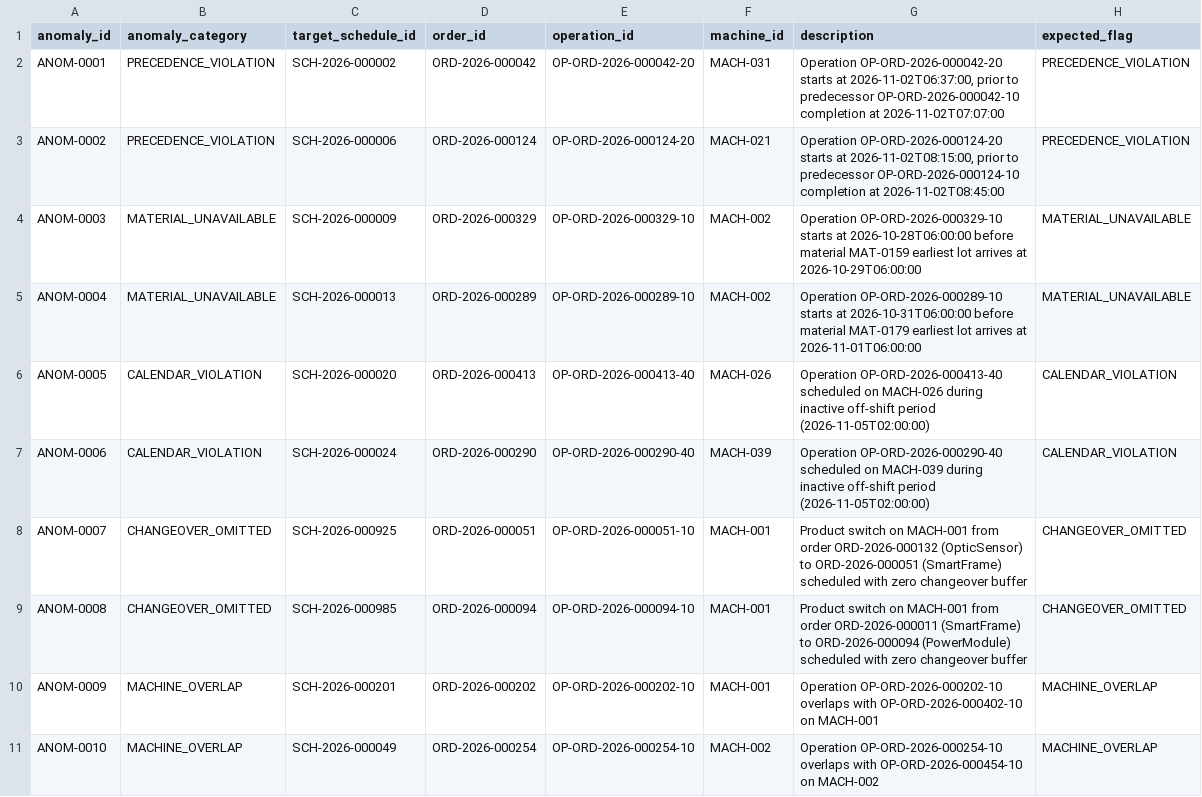
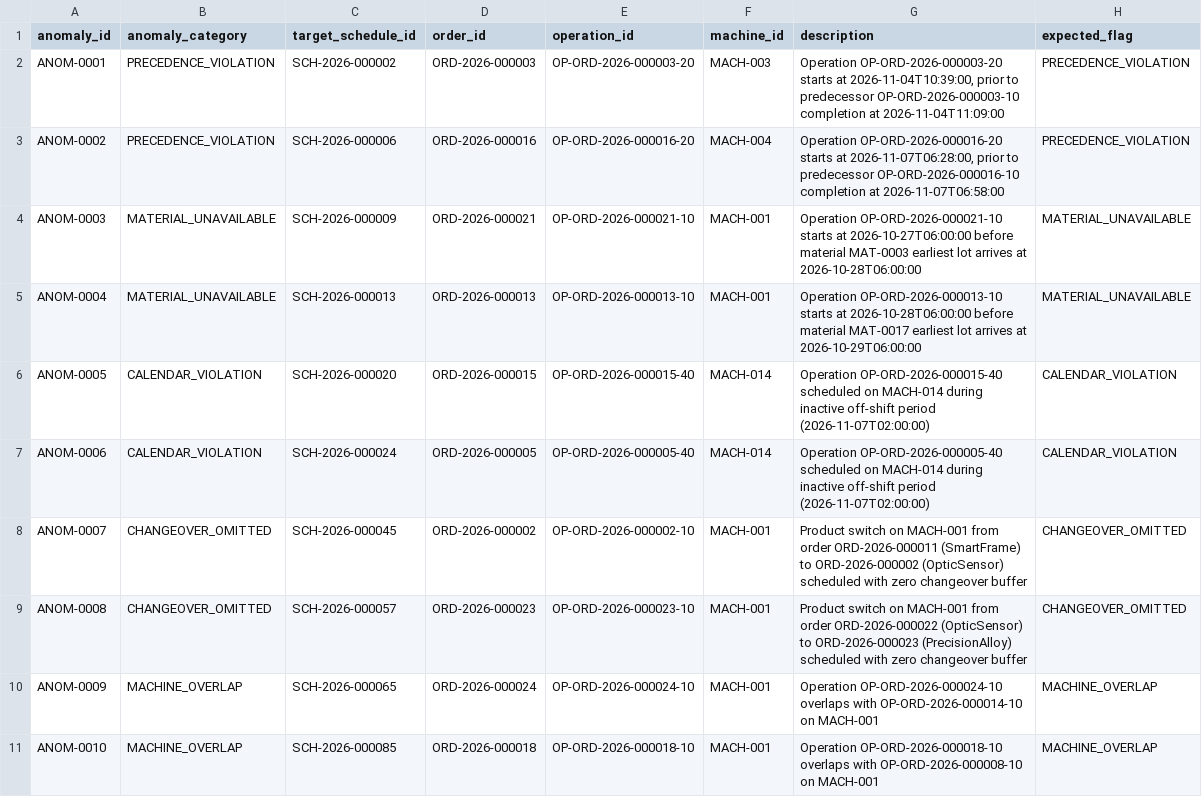
Before and after one commit to madhumitha81-coder/Smart-Manufacturing-Production-Scheduling-System, a CSV file: data/ground_truth.csv, drawn as a sheet.

```diff
--- a/data/ground_truth.csv
+++ b/data/ground_truth.csv
@@ -1,11 +1,11 @@
 anomaly_id,anomaly_category,target_schedule_id,order_id,operation_id,machine_id,description,expected_flag
-ANOM-0001,PRECEDENCE_VIOLATION,SCH-2026-000002,ORD-2026-000042,OP-ORD-2026-000042-20,MACH-031,"Operation OP-ORD-2026-000042-20 starts at 2026-11-02T06:37:00, prior to predecessor OP-ORD-2026-000042-10 completion at 2026-11-02T07:07:00",PRECEDENCE_VIOLATION
-ANOM-0002,PRECEDENCE_VIOLATION,SCH-2026-000006,ORD-2026-000124,OP-ORD-2026-000124-20,MACH-021,"Operation OP-ORD-2026-000124-20 starts at 2026-11-02T08:15:00, prior to predecessor OP-ORD-2026-000124-10 completion at 2026-11-02T08:45:00",PRECEDENCE_VIOLATION
-ANOM-0003,MATERIAL_UNAVAILABLE,SCH-2026-000009,ORD-2026-000329,OP-ORD-2026-000329-10,MACH-002,Operation OP-ORD-2026-000329-10 starts at 2026-10-28T06:00:00 before material MAT-0159 earliest lot arrives at 2026-10-29T06:00:00,MATERIAL_UNAVAILABLE
-ANOM-0004,MATERIAL_UNAVAILABLE,SCH-2026-000013,ORD-2026-000289,OP-ORD-2026-000289-10,MACH-002,Operation OP-ORD-2026-000289-10 starts at 2026-10-31T06:00:00 before material MAT-0179 earliest lot arrives at 2026-11-01T06:00:00,MATERIAL_UNAVAILABLE
-ANOM-0005,CALENDAR_VIOLATION,SCH-2026-000020,ORD-2026-000413,OP-ORD-2026-000413-40,MACH-026,Operation OP-ORD-2026-000413-40 scheduled on MACH-026 during inactive off-shift period (2026-11-05T02:00:00),CALENDAR_VIOLATION
-ANOM-0006,CALENDAR_VIOLATION,SCH-2026-000024,ORD-2026-000290,OP-ORD-2026-000290-40,MACH-039,Operation OP-ORD-2026-000290-40 scheduled on MACH-039 during inactive off-shift period (2026-11-05T02:00:00),CALENDAR_VIOLATION
-ANOM-0007,CHANGEOVER_OMITTED,SCH-2026-000925,ORD-2026-000051,OP-ORD-2026-000051-10,MACH-001,Product switch on MACH-001 from order ORD-2026-000132 (OpticSensor) to ORD-2026-000051 (SmartFrame) scheduled with zero changeover buffer,CHANGEOVER_OMITTED
-ANOM-0008,CHANGEOVER_OMITTED,SCH-2026-000985,ORD-2026-000094,OP-ORD-2026-000094-10,MACH-001,Product switch on MACH-001 from order ORD-2026-000011 (SmartFrame) to ORD-2026-000094 (PowerModule) scheduled with zero changeover buffer,CHANGEOVER_OMITTED
-ANOM-0009,MACHINE_OVERLAP,SCH-2026-000201,ORD-2026-000202,OP-ORD-2026-000202-10,MACH-001,Operation OP-ORD-2026-000202-10 overlaps with OP-ORD-2026-000402-10 on MACH-001,MACHINE_OVERLAP
-ANOM-0010,MACHINE_OVERLAP,SCH-2026-000049,ORD-2026-000254,OP-ORD-2026-000254-10,MACH-002,Operation OP-ORD-2026-000254-10 overlaps with OP-ORD-2026-000454-10 on MACH-002,MACHINE_OVERLAP
+ANOM-0001,PRECEDENCE_VIOLATION,SCH-2026-000002,ORD-2026-000003,OP-ORD-2026-000003-20,MACH-003,"Operation OP-ORD-2026-000003-20 starts at 2026-11-04T10:39:00, prior to predecessor OP-ORD-2026-000003-10 completion at 2026-11-04T11:09:00",PRECEDENCE_VIOLATION
+ANOM-0002,PRECEDENCE_VIOLATION,SCH-2026-000006,ORD-2026-000016,OP-ORD-2026-000016-20,MACH-004,"Operation OP-ORD-2026-000016-20 starts at 2026-11-07T06:28:00, prior to predecessor OP-ORD-2026-000016-10 completion at 2026-11-07T06:58:00",PRECEDENCE_VIOLATION
+ANOM-0003,MATERIAL_UNAVAILABLE,SCH-2026-000009,ORD-2026-000021,OP-ORD-2026-000021-10,MACH-001,Operation OP-ORD-2026-000021-10 starts at 2026-10-27T06:00:00 before material MAT-0003 earliest lot arrives at 2026-10-28T06:00:00,MATERIAL_UNAVAILABLE
+ANOM-0004,MATERIAL_UNAVAILABLE,SCH-2026-000013,ORD-2026-000013,OP-ORD-2026-000013-10,MACH-001,Operation OP-ORD-2026-000013-10 starts at 2026-10-28T06:00:00 before material MAT-0017 earliest lot arrives at 2026-10-29T06:00:00,MATERIAL_UNAVAILABLE
+ANOM-0005,CALENDAR_VIOLATION,SCH-2026-000020,ORD-2026-000015,OP-ORD-2026-000015-40,MACH-014,Operation OP-ORD-2026-000015-40 scheduled on MACH-014 during inactive off-shift period (2026-11-07T02:00:00),CALENDAR_VIOLATION
+ANOM-0006,CALENDAR_VIOLATION,SCH-2026-000024,ORD-2026-000005,OP-ORD-2026-000005-40,MACH-014,Operation OP-ORD-2026-000005-40 scheduled on MACH-014 during inactive off-shift period (2026-11-07T02:00:00),CALENDAR_VIOLATION
+ANOM-0007,CHANGEOVER_OMITTED,SCH-2026-000045,ORD-2026-000002,OP-ORD-2026-000002-10,MACH-001,Product switch on MACH-001 from order ORD-2026-000011 (SmartFrame) to ORD-2026-000002 (OpticSensor) scheduled with zero changeover buffer,CHANGEOVER_OMITTED
+ANOM-0008,CHANGEOVER_OMITTED,SCH-2026-000057,ORD-2026-000023,OP-ORD-2026-000023-10,MACH-001,Product switch on MACH-001 from order ORD-2026-000022 (OpticSensor) to ORD-2026-000023 (PrecisionAlloy) scheduled with zero changeover buffer,CHANGEOVER_OMITTED
+ANOM-0009,MACHINE_OVERLAP,SCH-2026-000065,ORD-2026-000024,OP-ORD-2026-000024-10,MACH-001,Operation OP-ORD-2026-000024-10 overlaps with OP-ORD-2026-000014-10 on MACH-001,MACHINE_OVERLAP
+ANOM-0010,MACHINE_OVERLAP,SCH-2026-000085,ORD-2026-000018,OP-ORD-2026-000018-10,MACH-001,Operation OP-ORD-2026-000018-10 overlaps with OP-ORD-2026-000008-10 on MACH-001,MACHINE_OVERLAP
```
Also changed, not shown: data/changeover_matrix.csv, data/machines.csv, 15 other files.
